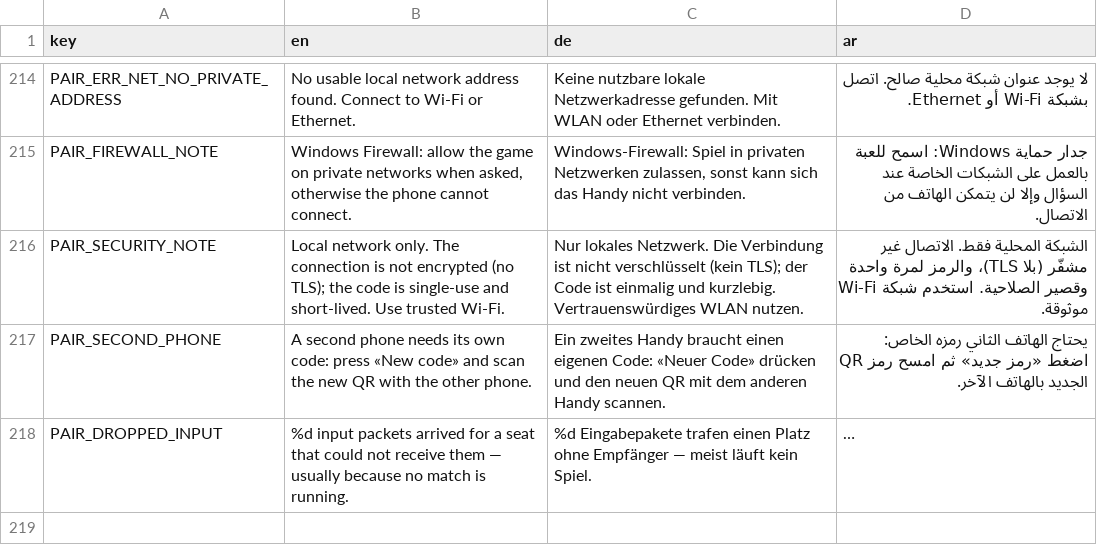
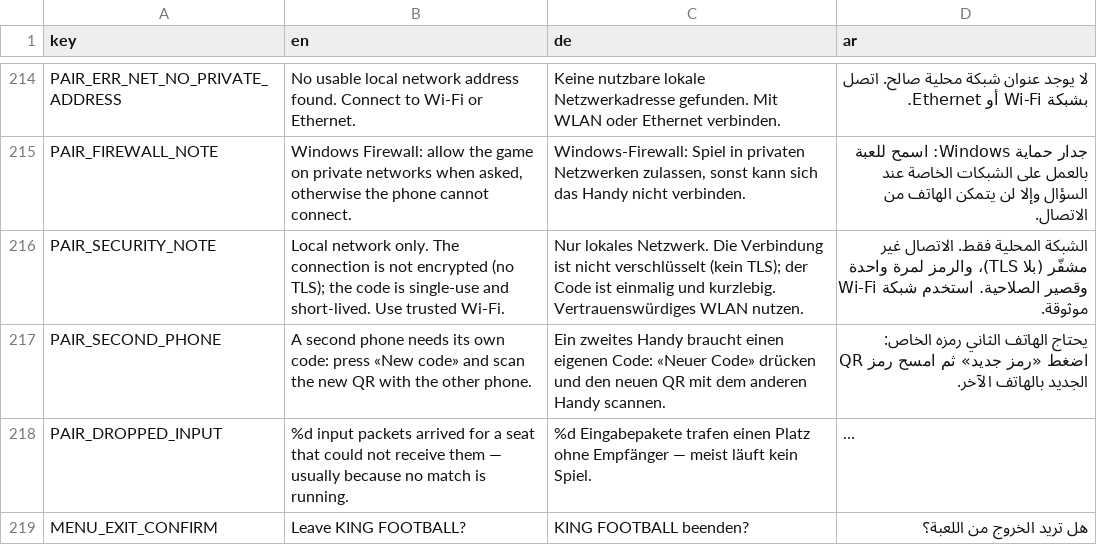
Before and after one commit to MOT1209/UNITY-GAMES-3D, a CSV file: football-godot/king-football/translations/shell.csv, drawn as a sheet; only a part is shown, gaps mark what is left out; long unchanged cells end in …; the diff names each change by its address in the sheet, - before the commit and + after, or states it on an @@ line.

```diff
--- a/football-godot/king-football/translations/shell.csv
+++ b/football-godot/king-football/translations/shell.csv
+row 219: MENU_EXIT_CONFIRM | Leave KING FOOTBALL? | KING FOOTBALL beenden? | هل تريد الخروج من اللعبة؟
```
Also changed, not shown: 12 other files.
